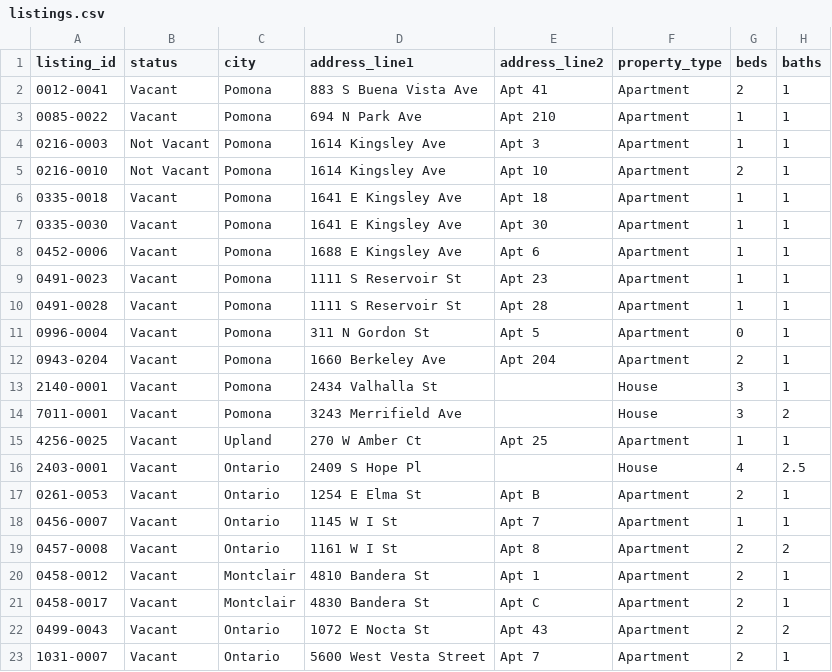
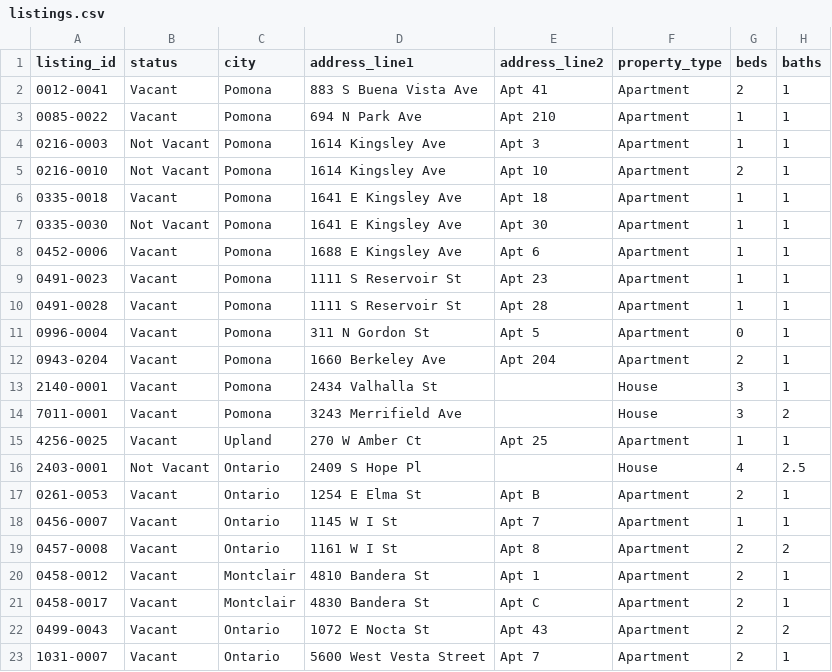
Before and after one commit to inddni/vacants, a CSV file: resources/listings.csv, drawn as a sheet; only a part is shown; the diff names each change by its address in the sheet, - before the commit and + after, or states it on an @@ line.

Commit message:
Update listings.csv removed more rented vacants

```diff
--- a/resources/listings.csv
+++ b/resources/listings.csv
-B7 (status): Vacant
+B7 (status): Not Vacant
-B16 (status): Vacant
+B16 (status): Not Vacant
```
